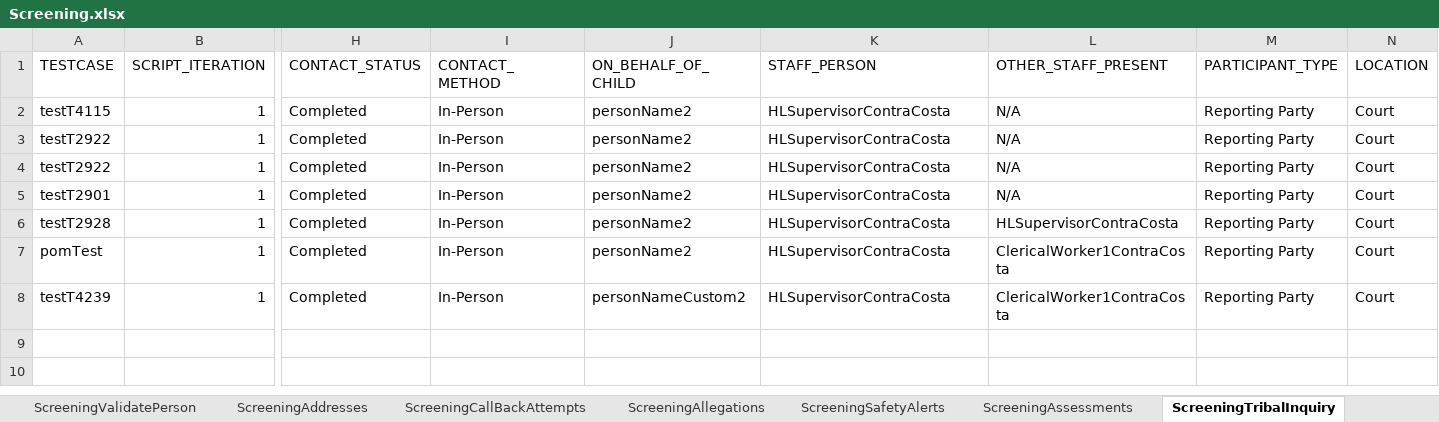
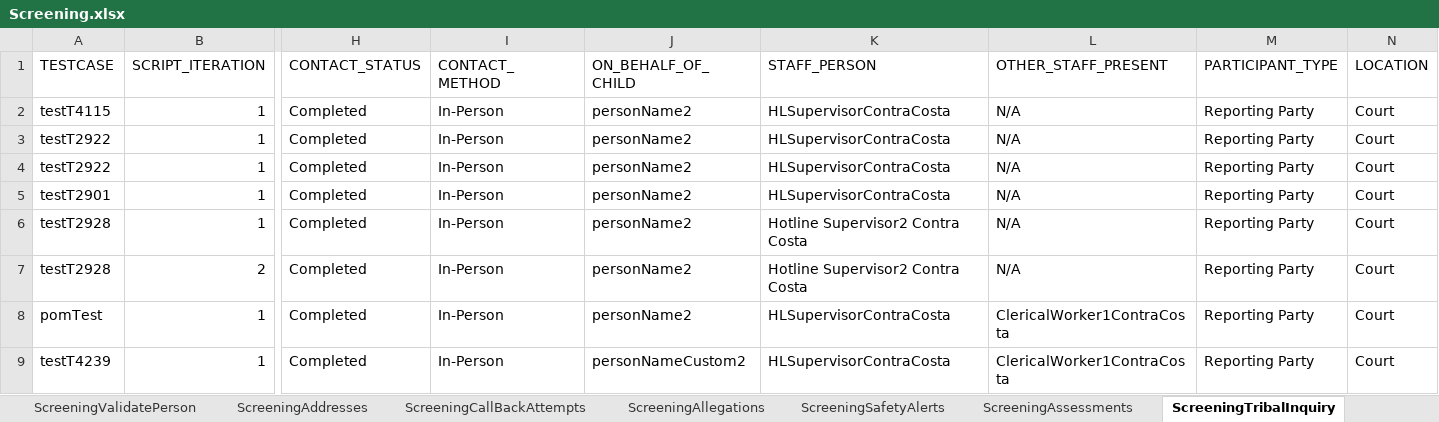
Before and after one commit to priya-singh4/POMExcelData, an Excel workbook: Screening.xlsx, sheet ScreeningTribalInquiry, drawn as a sheet; only a part is shown, gaps mark what is left out; values as stored, in another font and other column widths than the file's, no borders; rows hold the shown columns only; the diff names each change by its address in the sheet, - before the commit and + after, or states it on an @@ line.

```diff
--- a/Screening.xlsx (sheet ScreeningTribalInquiry)
+++ b/Screening.xlsx (sheet ScreeningTribalInquiry)
-K6 (STAFF_PERSON): HLSupervisorContraCosta
+K6 (STAFF_PERSON): Hotline Supervisor2 Contra Costa
-L6 (OTHER_STAFF_PRESENT): HLSupervisorContraCosta
+L6 (OTHER_STAFF_PRESENT): N/A
+row 7: testT2928 | 2 | Completed | In-Person | personName2 | Hotline Supervisor2 Contra Costa | N/A | Reporting Party | Court
```
Also changed, not shown: sheet ScreeningDetails, sheet ScreeningContactLog, sheet ScreeningPersons, sheet ScreeningValidatePerson, sheet ScreeningCallBackAttempts, sheet ScreeningsPage, 2 more sheets, other sheet tabs.
